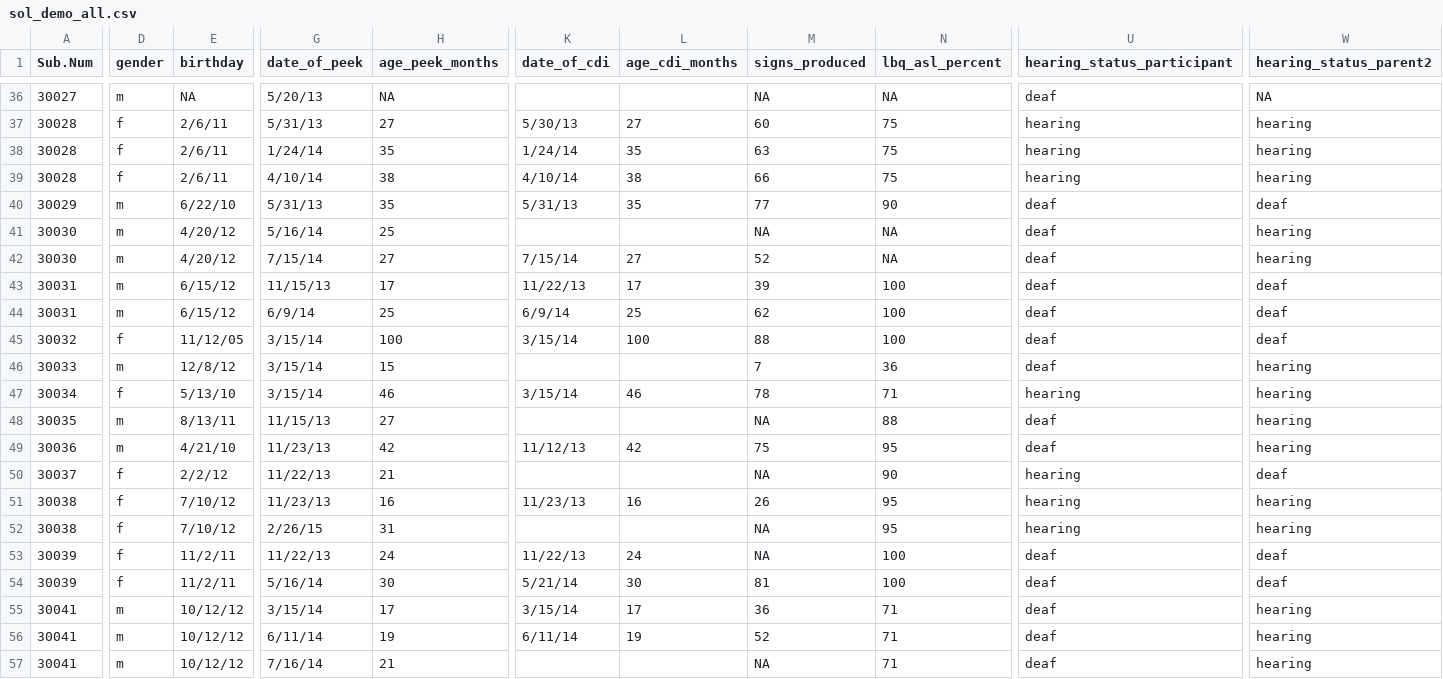
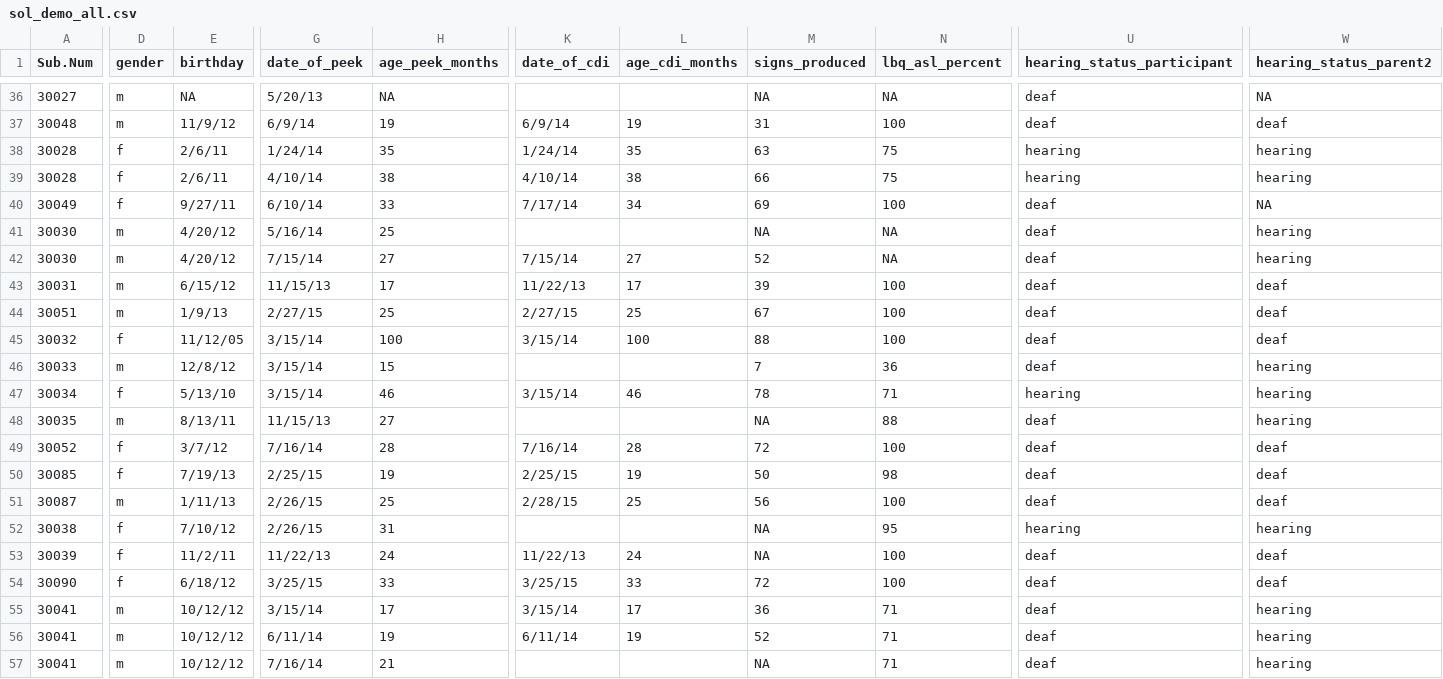
Before and after one commit to kemacdonald/SOL, a CSV file: data/processed_data/summary_tables/sol_demo_all.csv, drawn as a sheet; only a part is shown, gaps mark what is left out; rows hold the shown columns only; the diff covers the shown part only; the diff names each change by its address in the sheet, - before the commit and + after, or states it on an @@ line.

```diff
--- a/data/processed_data/summary_tables/sol_demo_all.csv
+++ b/data/processed_data/summary_tables/sol_demo_all.csv
-A37 (Sub.Num): 30028
+A37 (Sub.Num): 30048
-D37 (gender): f
+D37 (gender): m
-E37 (birthday): 2/6/11
+E37 (birthday): 11/9/12
-G37 (date_of_peek): 5/31/13
+G37 (date_of_peek): 6/9/14
-H37 (age_peek_months): 27
+H37 (age_peek_months): 19
-K37 (date_of_cdi): 5/30/13
+K37 (date_of_cdi): 6/9/14
-L37 (age_cdi_months): 27
+L37 (age_cdi_months): 19
-M37 (signs_produced): 60
+M37 (signs_produced): 31
-N37 (lbq_asl_percent): 75
+N37 (lbq_asl_percent): 100
-U37 (hearing_status_participant): hearing
+U37 (hearing_status_participant): deaf
-W37 (hearing_status_parent2): hearing
+W37 (hearing_status_parent2): deaf
@@ row 40 moved to row 25: 30029 @@
@@ row 69 moved to row 40: 30049 @@
@@ row 44 moved to row 26: 30031 @@
@@ row 73 moved to row 44: 30051 @@
@@ row 49 moved to row 31: 30036 @@
@@ row 50 moved to row 74: 30037 @@
@@ row 51 moved to row 84: 30038 @@
+row 49: 30052 | f | 3/7/12 | 7/16/14 | 28 | 7/16/14 | 28 | 72 | 100 | deaf | deaf
+row 50: 30085 | f | 7/19/13 | 2/25/15 | 19 | 2/25/15 | 19 | 50 | 98 | deaf | deaf
@@ row 100 moved to row 51: 30087 @@
@@ row 54 moved to row 34: 30039 @@
@@ row 103 moved to row 54: 30090 @@
```
Also changed, not shown: 2 removed rows, 16 moved rows and 23 edited cells elsewhere in this file, 5 other files.
